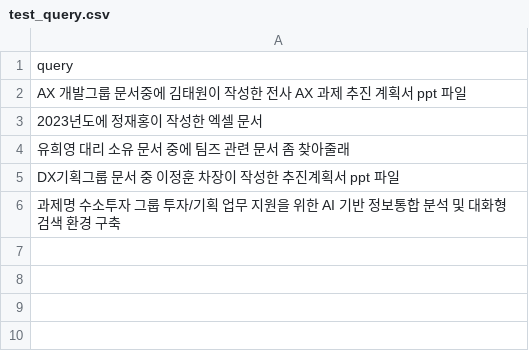
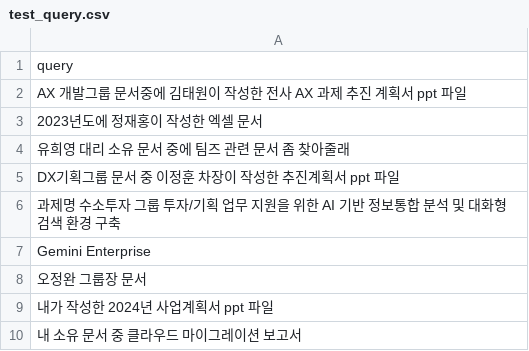
Before and after one commit to ilseokoh/discovery-filter, a CSV file: test_query.csv, drawn as a sheet; the diff names each change by its address in the sheet, - before the commit and + after, or states it on an @@ line.

```diff
--- a/test_query.csv
+++ b/test_query.csv
+row 7: Gemini Enterprise
+row 8: 오정완 그룹장 문서
+row 9: 내가 작성한 2024년 사업계획서 ppt 파일
+row 10: 내 소유 문서 중 클라우드 마이그레이션 보고서
```
Also changed, not shown: result.csv, score.csv, 2 other files.
